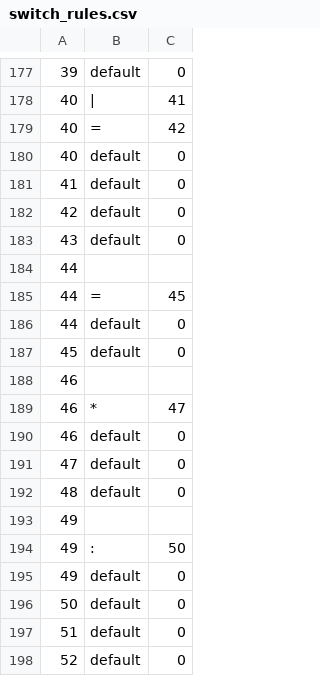
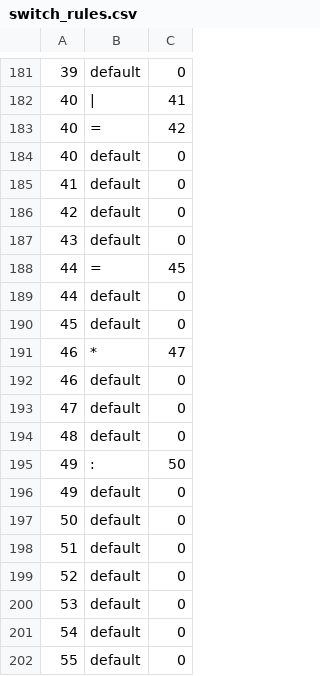
Before and after one commit to chsu-SE-2023/krinkin_notes, a CSV file: Курс 2/Теория автоматов/Курисовая/rules_gen/switch_rules.csv, drawn as a sheet; only a part is shown, gaps mark what is left out; the shorter side is filled out with more unchanged rows; the diff covers the shown part only.

```diff
--- a/Курс 2/Теория автоматов/Курисовая/rules_gen/switch_rules.csv
+++ b/Курс 2/Теория автоматов/Курисовая/rules_gen/switch_rules.csv
@@ -188,2 +188 @@
-44,
 44,"=",45,
@@ -192,2 +191 @@
-46,
 46,"*",47,
@@ -197,2 +195 @@
-49,
 49,":",50,
```
Also changed, not shown: 6 added rows, 2 removed rows and 6 edited cells elsewhere in this file, 2 other files.
